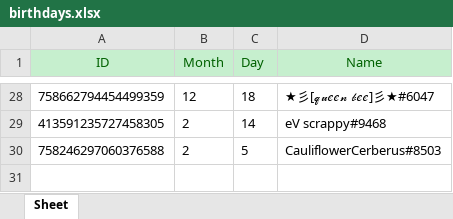
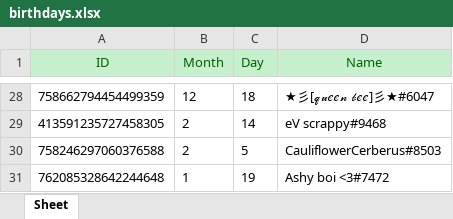
Before and after one commit to MISDiscord/MIS-Discord-Bot, an Excel workbook: birthdays.xlsx, sheet Sheet, drawn as a sheet; only a part is shown, gaps mark what is left out; values as stored, in another font and other column widths than the file's, no borders; the diff names each change by its address in the sheet, - before the commit and + after, or states it on an @@ line.

```diff
--- a/birthdays.xlsx (sheet Sheet)
+++ b/birthdays.xlsx (sheet Sheet)
+row 31: 762085328642244648 | 1 | 19 | Ashy boi <3#7472
```
Also changed, not shown: 8 other files.
